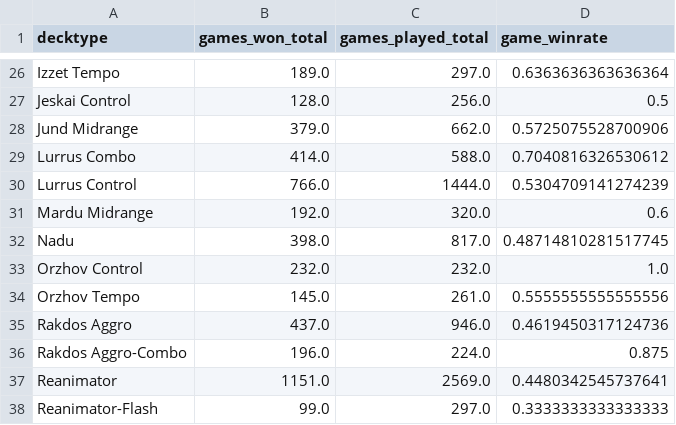
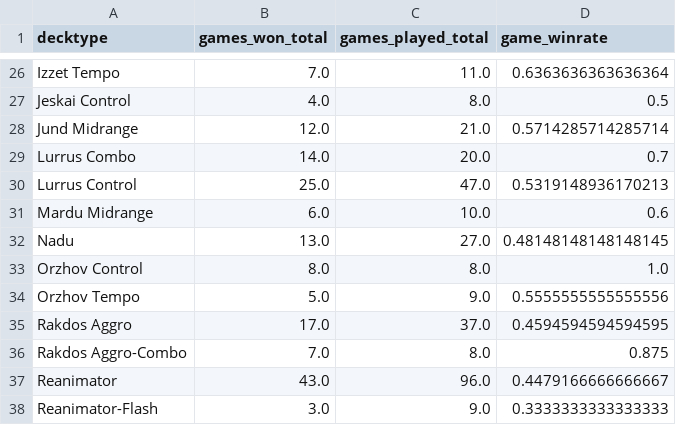
Before and after one commit to GuySchnidrig/ManaCore, a CSV file: data/processed/decktype_game_winrate.csv, drawn as a sheet; only a part is shown, gaps mark what is left out; the diff covers the shown part only; the diff names each change by its address in the sheet, - before the commit and + after, or states it on an @@ line.

```diff
--- a/data/processed/decktype_game_winrate.csv
+++ b/data/processed/decktype_game_winrate.csv
-B26 (games_won_total): 189.0
+B26 (games_won_total): 7.0
-C26 (games_played_total): 297.0
+C26 (games_played_total): 11.0
-B27 (games_won_total): 128.0
+B27 (games_won_total): 4.0
-C27 (games_played_total): 256.0
+C27 (games_played_total): 8.0
-B28 (games_won_total): 379.0
+B28 (games_won_total): 12.0
-C28 (games_played_total): 662.0
+C28 (games_played_total): 21.0
-D28 (game_winrate): 0.5725075528700906
+D28 (game_winrate): 0.5714285714285714
-B29 (games_won_total): 414.0
+B29 (games_won_total): 14.0
-C29 (games_played_total): 588.0
+C29 (games_played_total): 20.0
-D29 (game_winrate): 0.7040816326530612
+D29 (game_winrate): 0.7
-B30 (games_won_total): 766.0
+B30 (games_won_total): 25.0
-C30 (games_played_total): 1444.0
+C30 (games_played_total): 47.0
-D30 (game_winrate): 0.5304709141274239
+D30 (game_winrate): 0.5319148936170213
-B31 (games_won_total): 192.0
+B31 (games_won_total): 6.0
-C31 (games_played_total): 320.0
+C31 (games_played_total): 10.0
-B32 (games_won_total): 398.0
+B32 (games_won_total): 13.0
-C32 (games_played_total): 817.0
+C32 (games_played_total): 27.0
-D32 (game_winrate): 0.48714810281517745
+D32 (game_winrate): 0.48148148148148145
-B33 (games_won_total): 232.0
+B33 (games_won_total): 8.0
-C33 (games_played_total): 232.0
+C33 (games_played_total): 8.0
-B34 (games_won_total): 145.0
+B34 (games_won_total): 5.0
-C34 (games_played_total): 261.0
+C34 (games_played_total): 9.0
-B35 (games_won_total): 437.0
+B35 (games_won_total): 17.0
-C35 (games_played_total): 946.0
+C35 (games_played_total): 37.0
-D35 (game_winrate): 0.4619450317124736
+D35 (game_winrate): 0.4594594594594595
-B36 (games_won_total): 196.0
+B36 (games_won_total): 7.0
-C36 (games_played_total): 224.0
+C36 (games_played_total): 8.0
-B37 (games_won_total): 1151.0
+B37 (games_won_total): 43.0
-C37 (games_played_total): 2569.0
+C37 (games_played_total): 96.0
-D37 (game_winrate): 0.4480342545737641
+D37 (game_winrate): 0.4479166666666667
-B38 (games_won_total): 99.0
+B38 (games_won_total): 3.0
-C38 (games_played_total): 297.0
+C38 (games_played_total): 9.0
```
Also changed, not shown: 89 edited cells elsewhere in this file, data/processed/archetype_game_winrate.csv, data/processed/archetype_match_winrate.csv, 6 other files.
